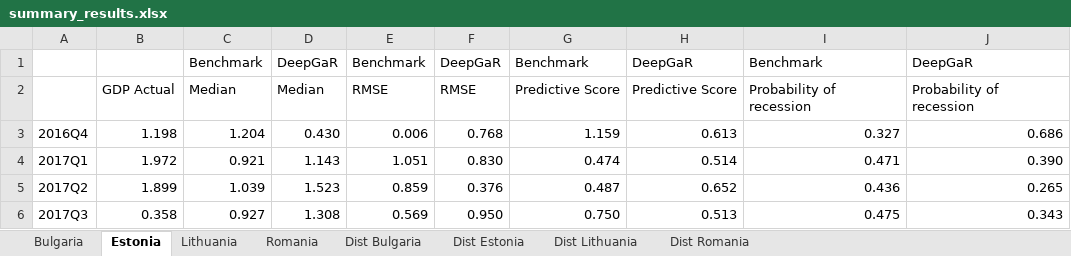
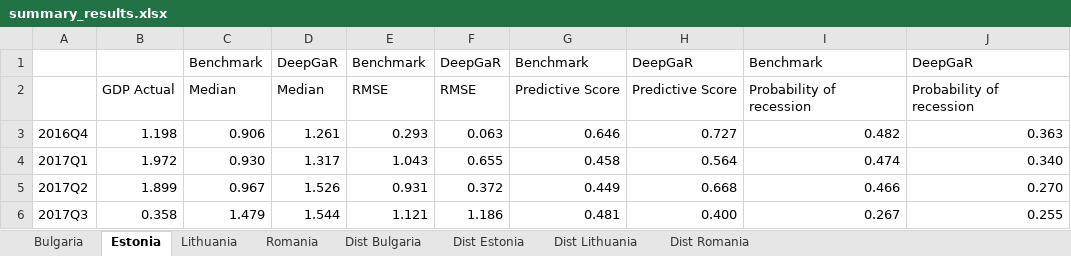
Before and after one commit to mihailyanchev/deepgar, an Excel workbook: results/summary_results.xlsx, sheet Estonia, drawn as a sheet; only a part is shown; values as stored, in another font and other column widths than the file's, no borders; the diff covers the shown part only; the diff names each change by its address in the sheet, - before the commit and + after, or states it on an @@ line.

```diff
--- a/results/summary_results.xlsx (sheet Estonia)
+++ b/results/summary_results.xlsx (sheet Estonia)
-C3: 1.204
+C3: 0.906
-D3: 0.430
+D3: 1.261
-E3: 0.006
+E3: 0.293
-F3: 0.768
+F3: 0.063
-G3: 1.159
+G3: 0.646
-H3: 0.613
+H3: 0.727
-I3: 0.327
+I3: 0.482
-J3: 0.686
+J3: 0.363
-C4: 0.921
+C4: 0.930
-D4: 1.143
+D4: 1.317
-E4: 1.051
+E4: 1.043
-F4: 0.830
+F4: 0.655
-G4: 0.474
+G4: 0.458
-H4: 0.514
+H4: 0.564
-I4: 0.471
+I4: 0.474
-J4: 0.390
+J4: 0.340
-C5: 1.039
+C5: 0.967
-D5: 1.523
+D5: 1.526
-E5: 0.859
+E5: 0.931
-F5: 0.376
+F5: 0.372
-G5: 0.487
+G5: 0.449
-H5: 0.652
+H5: 0.668
-I5: 0.436
+I5: 0.466
-J5: 0.265
+J5: 0.270
-C6: 0.927
+C6: 1.479
-D6: 1.308
+D6: 1.544
-E6: 0.569
+E6: 1.121
-F6: 0.950
+F6: 1.186
-G6: 0.750
+G6: 0.481
-H6: 0.513
+H6: 0.400
-I6: 0.475
+I6: 0.267
-J6: 0.343
+J6: 0.255
```
Also changed, not shown: 131 edited cells elsewhere in this sheet, sheet Bulgaria, sheet Lithuania, sheet Dist Lithuania, sheet Dist Bulgaria, sheet Dist Estonia, formulas that keep their value, 29 other files.
